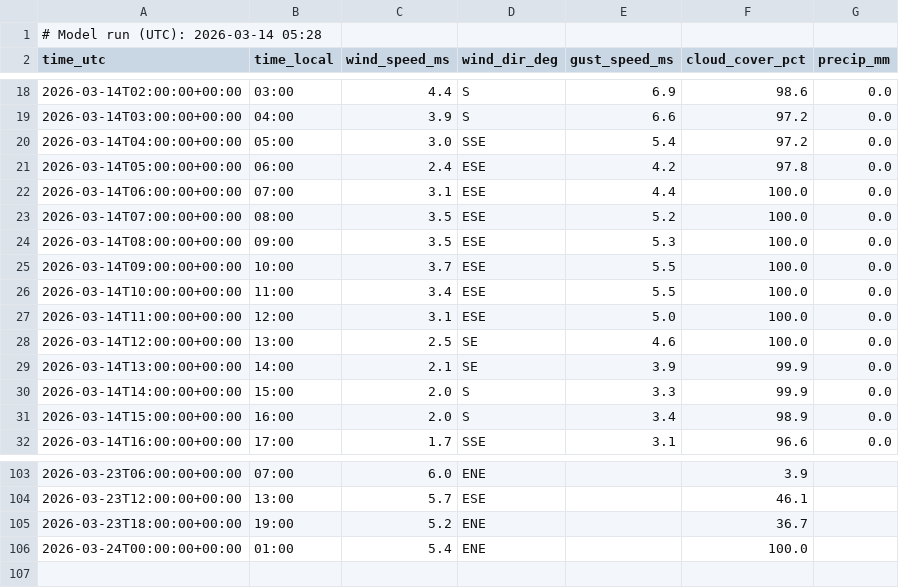
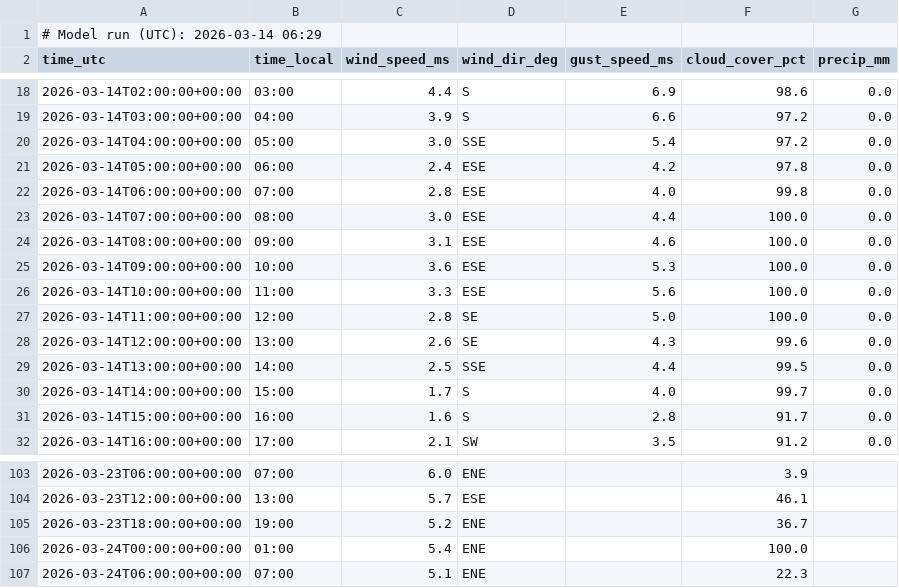
Before and after one commit to purr420/Varsel, a CSV file: surfapp/data_public/yr_lista_readable.csv, drawn as a sheet; only a part is shown, gaps mark what is left out; the diff covers the shown part only.

```diff
--- a/surfapp/data_public/yr_lista_readable.csv
+++ b/surfapp/data_public/yr_lista_readable.csv
@@ -1,2 +1,2 @@
-# Model run (UTC): 2026-03-14 05:28
+# Model run (UTC): 2026-03-14 06:29
 time_utc,time_local,wind_speed_ms,wind_dir_deg,gust_speed_ms,cloud_cover_pct,precip_mm
@@ -21,12 +21,12 @@ time_utc,time_local,wind_speed_ms,wind_dir_deg,gust_speed_ms,cloud_cover_pct,pre
 2026-03-14T05:00:00+00:00,06:00,2.4,ESE,4.2,97.8,0.0
-2026-03-14T06:00:00+00:00,07:00,3.1,ESE,4.4,100.0,0.0
-2026-03-14T07:00:00+00:00,08:00,3.5,ESE,5.2,100.0,0.0
-2026-03-14T08:00:00+00:00,09:00,3.5,ESE,5.3,100.0,0.0
-2026-03-14T09:00:00+00:00,10:00,3.7,ESE,5.5,100.0,0.0
-2026-03-14T10:00:00+00:00,11:00,3.4,ESE,5.5,100.0,0.0
-2026-03-14T11:00:00+00:00,12:00,3.1,ESE,5.0,100.0,0.0
-2026-03-14T12:00:00+00:00,13:00,2.5,SE,4.6,100.0,0.0
-2026-03-14T13:00:00+00:00,14:00,2.1,SE,3.9,99.9,0.0
-2026-03-14T14:00:00+00:00,15:00,2.0,S,3.3,99.9,0.0
-2026-03-14T15:00:00+00:00,16:00,2.0,S,3.4,98.9,0.0
-2026-03-14T16:00:00+00:00,17:00,1.7,SSE,3.1,96.6,0.0
+2026-03-14T06:00:00+00:00,07:00,2.8,ESE,4.0,99.8,0.0
+2026-03-14T07:00:00+00:00,08:00,3.0,ESE,4.4,100.0,0.0
+2026-03-14T08:00:00+00:00,09:00,3.1,ESE,4.6,100.0,0.0
+2026-03-14T09:00:00+00:00,10:00,3.6,ESE,5.3,100.0,0.0
+2026-03-14T10:00:00+00:00,11:00,3.3,ESE,5.6,100.0,0.0
+2026-03-14T11:00:00+00:00,12:00,2.8,SE,5.0,100.0,0.0
+2026-03-14T12:00:00+00:00,13:00,2.6,SE,4.3,99.6,0.0
+2026-03-14T13:00:00+00:00,14:00,2.5,SSE,4.4,99.5,0.0
+2026-03-14T14:00:00+00:00,15:00,1.7,S,4.0,99.7,0.0
+2026-03-14T15:00:00+00:00,16:00,1.6,S,2.8,91.7,0.0
+2026-03-14T16:00:00+00:00,17:00,2.1,SW,3.5,91.2,0.0
@@ -106 +106,2 @@ time_utc,time_local,wind_speed_ms,wind_dir_deg,gust_speed_ms,cloud_cover_pct,pre
 2026-03-24T00:00:00+00:00,01:00,5.4,ENE,,100.0,
+2026-03-24T06:00:00+00:00,07:00,5.1,ENE,,22.3,
```
Also changed, not shown: 101 edited cells elsewhere in this file, surfapp/data_public/met_lista_readable.csv, 1 other file.
